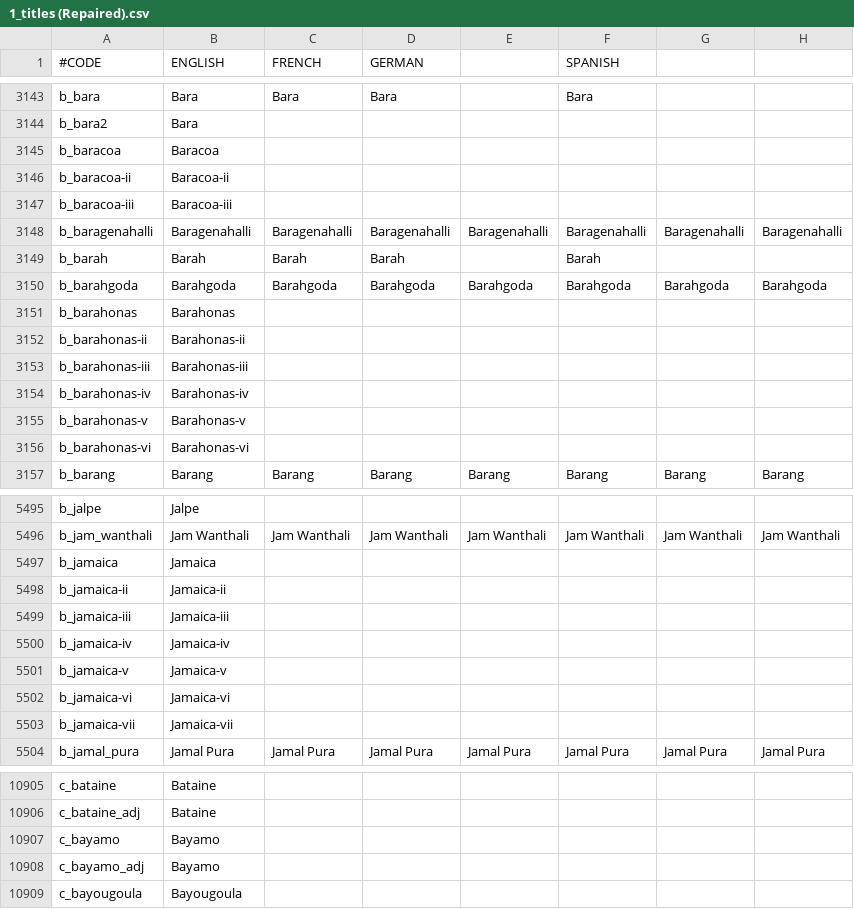
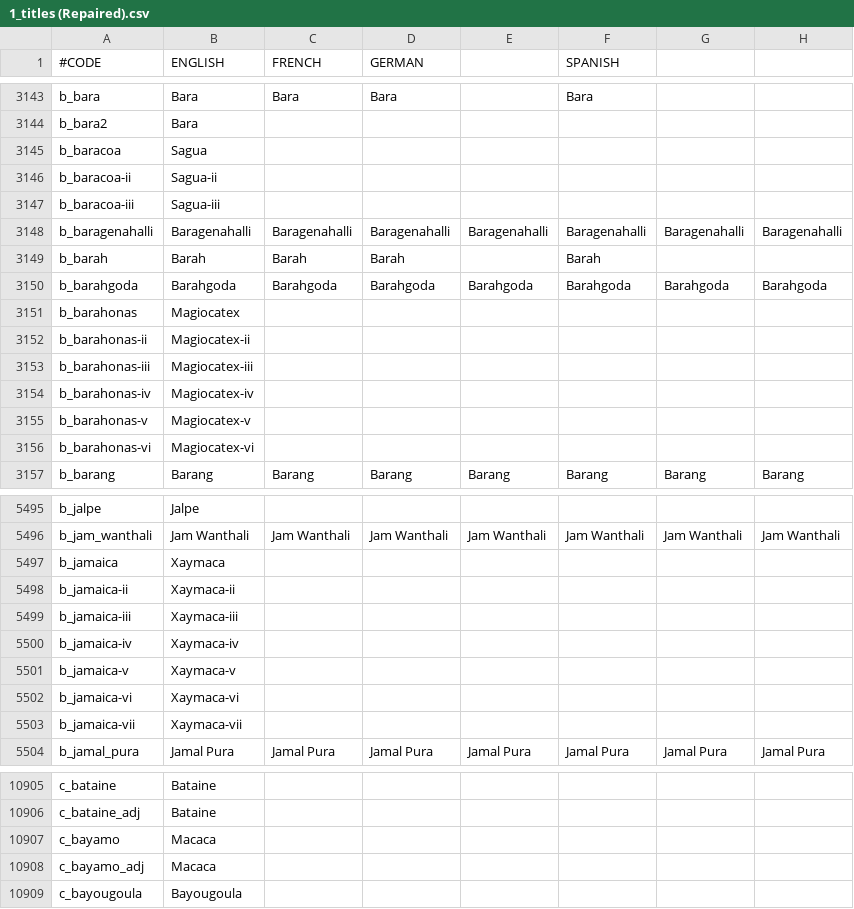
Before and after one commit to 00matthew2000/Lux-Ultima, a CSV file: localisation/1_titles (Repaired).csv, drawn as a sheet; only a part is shown, gaps mark what is left out; the diff covers the shown part only; the diff names each change by its address in the sheet, - before the commit and + after, or states it on an @@ line.

```diff
--- a/localisation/1_titles (Repaired).csv
+++ b/localisation/1_titles (Repaired).csv
-B3145 (ENGLISH): Baracoa
+B3145 (ENGLISH): Sagua
-B3146 (ENGLISH): Baracoa-ii
+B3146 (ENGLISH): Sagua-ii
-B3147 (ENGLISH): Baracoa-iii
+B3147 (ENGLISH): Sagua-iii
-B3151 (ENGLISH): Barahonas
+B3151 (ENGLISH): Magiocatex
-B3152 (ENGLISH): Barahonas-ii
+B3152 (ENGLISH): Magiocatex-ii
-B3153 (ENGLISH): Barahonas-iii
+B3153 (ENGLISH): Magiocatex-iii
-B3154 (ENGLISH): Barahonas-iv
+B3154 (ENGLISH): Magiocatex-iv
-B3155 (ENGLISH): Barahonas-v
+B3155 (ENGLISH): Magiocatex-v
-B3156 (ENGLISH): Barahonas-vi
+B3156 (ENGLISH): Magiocatex-vi
-B5497 (ENGLISH): Jamaica
+B5497 (ENGLISH): Xaymaca
-B5498 (ENGLISH): Jamaica-ii
+B5498 (ENGLISH): Xaymaca-ii
-B5499 (ENGLISH): Jamaica-iii
+B5499 (ENGLISH): Xaymaca-iii
-B5500 (ENGLISH): Jamaica-iv
+B5500 (ENGLISH): Xaymaca-iv
-B5501 (ENGLISH): Jamaica-v
+B5501 (ENGLISH): Xaymaca-v
-B5502 (ENGLISH): Jamaica-vi
+B5502 (ENGLISH): Xaymaca-vi
-B5503 (ENGLISH): Jamaica-vii
+B5503 (ENGLISH): Xaymaca-vii
-B10907:B10908 (ENGLISH): Bayamo
+B10907:B10908 (ENGLISH): Macaca
```
Also changed, not shown: 40 edited cells elsewhere in this file, localisation/0_US_others.csv, localisation/0_US_provinces_pinyin.csv.
